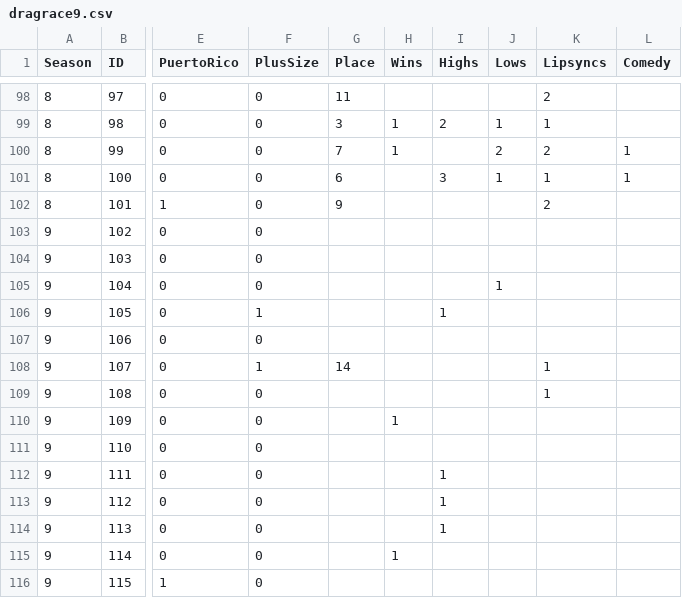
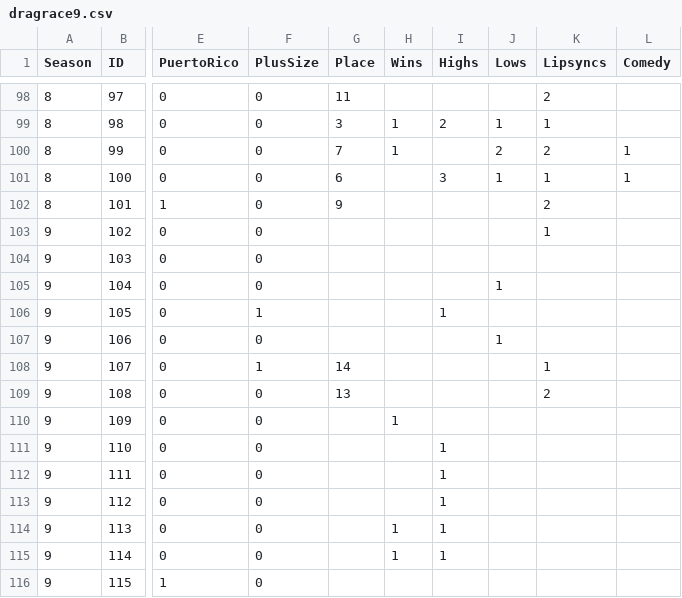
Before and after one commit to telliott27/rupaulsdragrace, a CSV file: dragrace9.csv, drawn as a sheet; only a part is shown, gaps mark what is left out; the diff names each change by its address in the sheet, - before the commit and + after, or states it on an @@ line.

```diff
--- a/dragrace9.csv
+++ b/dragrace9.csv
-K103 (Lipsyncs): (empty)
+K103 (Lipsyncs): 1
-J107 (Lows): (empty)
+J107 (Lows): 1
-G109 (Place): (empty)
+G109 (Place): 13
-K109 (Lipsyncs): 1
+K109 (Lipsyncs): 2
-I111 (Highs): (empty)
+I111 (Highs): 1
-H114 (Wins): (empty)
+H114 (Wins): 1
-I115 (Highs): (empty)
+I115 (Highs): 1
```
Also changed, not shown: PredictedSeason9.csv, 3 other files.
